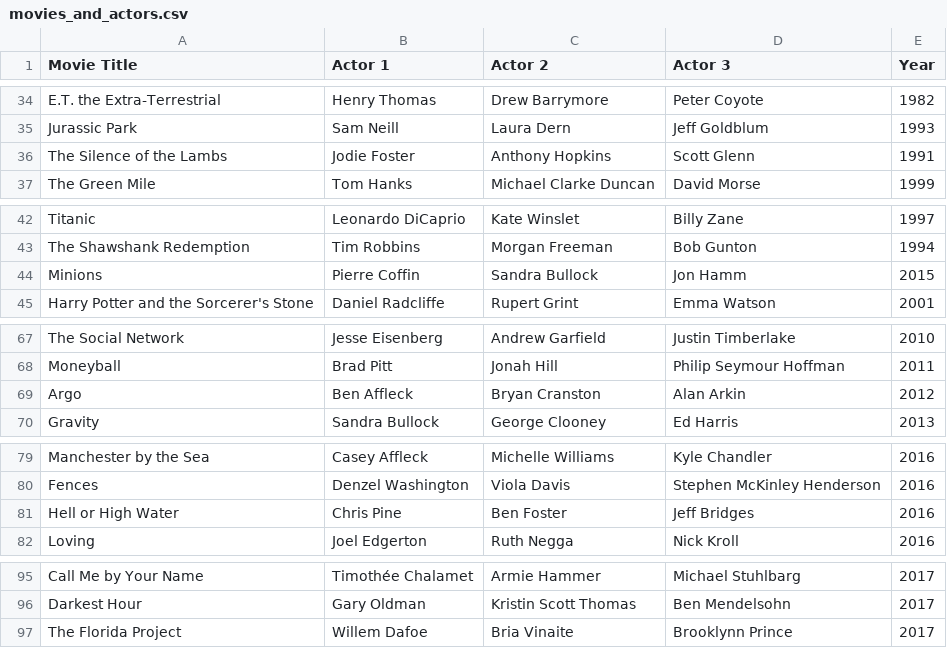
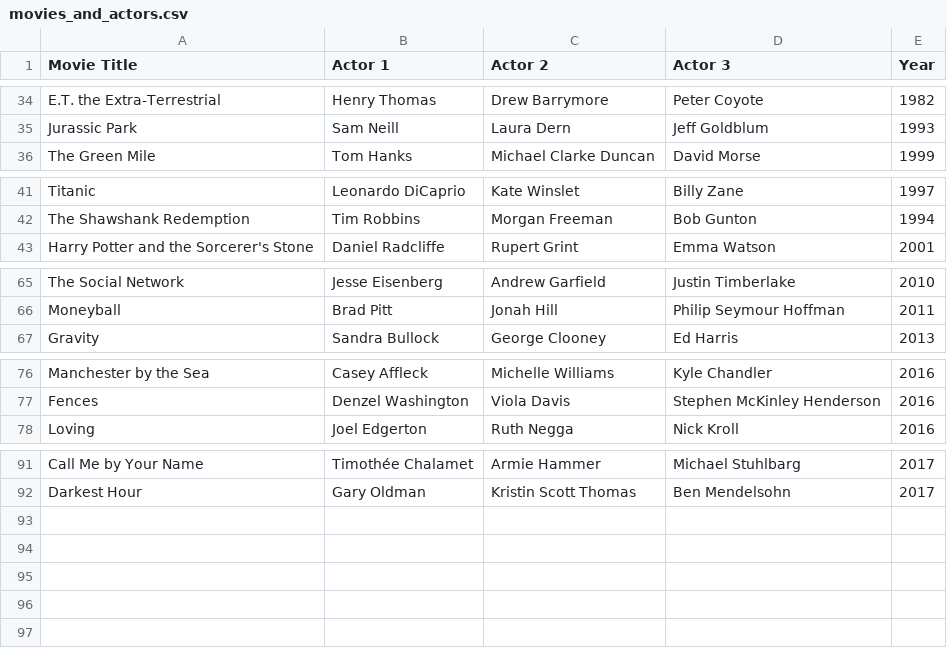
Before and after one commit to hansbertrude/movies, a CSV file: movies_and_actors.csv, drawn as a sheet; only a part is shown, gaps mark what is left out.

Commit message:
Update movies_and_actors.csv

```diff
--- a/movies_and_actors.csv
+++ b/movies_and_actors.csv
@@ -35,3 +35,2 @@ E.T. the Extra-Terrestrial,Henry Thomas,Drew Barrymore,Peter Coyote,1982
 Jurassic Park,Sam Neill,Laura Dern,Jeff Goldblum,1993
-The Silence of the Lambs,Jodie Foster,Anthony Hopkins,Scott Glenn,1991
 The Green Mile,Tom Hanks,Michael Clarke Duncan,David Morse,1999
@@ -43,3 +42,2 @@ Titanic,Leonardo DiCaprio,Kate Winslet,Billy Zane,1997
 The Shawshank Redemption,Tim Robbins,Morgan Freeman,Bob Gunton,1994
-Minions,Pierre Coffin,Sandra Bullock,Jon Hamm,2015
 Harry Potter and the Sorcerer's Stone,Daniel Radcliffe,Rupert Grint,Emma Watson,2001
@@ -68,3 +66,2 @@ The Social Network,Jesse Eisenberg,Andrew Garfield,Justin Timberlake,2010
 Moneyball,Brad Pitt,Jonah Hill,Philip Seymour Hoffman,2011
-Argo,Ben Affleck,Bryan Cranston,Alan Arkin,2012
 Gravity,Sandra Bullock,George Clooney,Ed Harris,2013
@@ -80,3 +77,2 @@ Manchester by the Sea,Casey Affleck,Michelle Williams,Kyle Chandler,2016
 Fences,Denzel Washington,Viola Davis,Stephen McKinley Henderson,2016
-Hell or High Water,Chris Pine,Ben Foster,Jeff Bridges,2016
 Loving,Joel Edgerton,Ruth Negga,Nick Kroll,2016
@@ -96,2 +92 @@ Call Me by Your Name,Timothée Chalamet,Armie Hammer,Michael Stuhlbarg,2017
 Darkest Hour,Gary Oldman,Kristin Scott Thomas,Ben Mendelsohn,2017
-The Florida Project,Willem Dafoe,Bria Vinaite,Brooklynn Prince,2017
```
